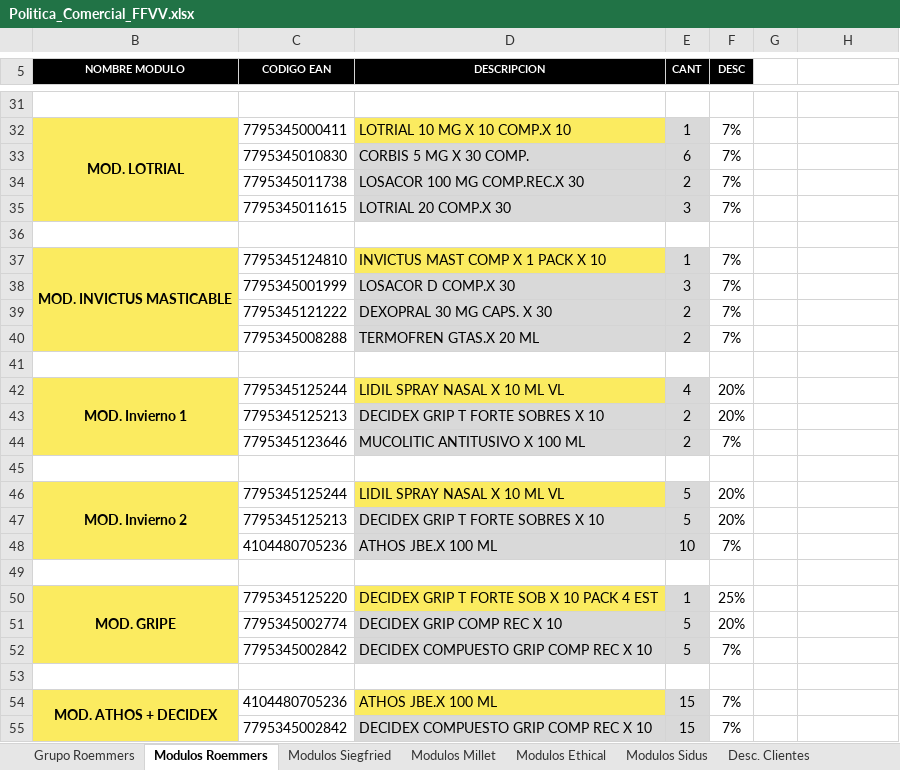
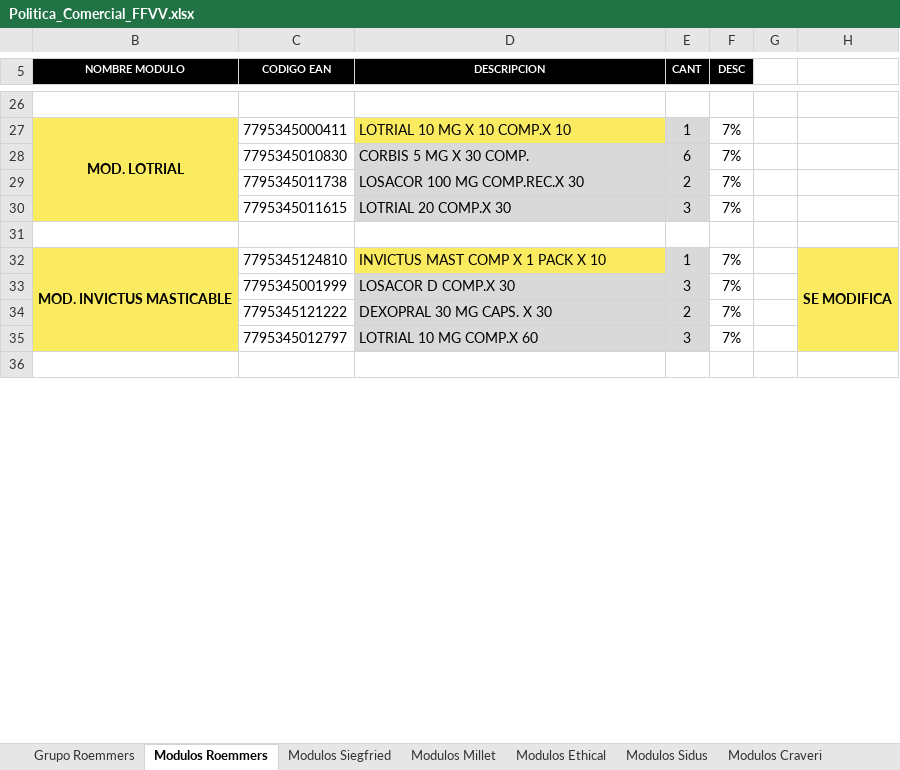
Before and after one commit to Idevoto/Politica-Comercial, an Excel workbook: Politica_Comercial_FFVV.xlsx, sheet Modulos Roemmers, drawn as a sheet; only a part is shown, gaps mark what is left out; values as stored, in another font and other column widths than the file's, no borders; charts and pictures and conditional formats not drawn; removed rows and columns are numbered as before the commit, all else as after; the diff covers the shown part only; the diff names each change by its address in the sheet, - before the commit and + after, or states it on an @@ line.

```diff
--- a/Politica_Comercial_FFVV.xlsx (sheet Modulos Roemmers)
+++ b/Politica_Comercial_FFVV.xlsx (sheet Modulos Roemmers)
+sheet tab: Modulos Craveri
-H32: (empty)
+H32: SE MODIFICA
-H32:H34 fill: none
+H32:H34 fill: #FBEB60
+H32:H35 merged
-row 40:  | 7795345008288 | TERMOFREN GTAS.X 20 ML | 2 | 7%
+row 35:  | 7795345012797 | LOTRIAL 10 MG COMP.X 60 | 3 | 7%
-row 42: MOD. Invierno 1 | 7795345125244 | LIDIL SPRAY NASAL X 10 ML VL | 4 | 20%
-row 43:  | 7795345125213 | DECIDEX GRIP T FORTE SOBRES X 10 | 2 | 20%
-row 44:  | 7795345123646 | MUCOLITIC ANTITUSIVO X 100 ML | 2 | 7%
-row 45: (empty)
-row 46: MOD. Invierno 2 | 7795345125244 | LIDIL SPRAY NASAL X 10 ML VL | 5 | 20%
-row 47:  | 7795345125213 | DECIDEX GRIP T FORTE SOBRES X 10 | 5 | 20%
-row 48:  | 4104480705236 | ATHOS JBE.X 100 ML | 10 | 7%
-row 49: (empty)
-row 50: MOD. GRIPE | 7795345125220 | DECIDEX GRIP T FORTE SOB X 10 PACK 4 EST | 1 | 25%
-row 51:  | 7795345002774 | DECIDEX GRIP COMP REC X 10 | 5 | 20%
-row 52:  | 7795345002842 | DECIDEX COMPUESTO GRIP COMP REC X 10 | 5 | 7%
-row 53: (empty)
-row 54: MOD. ATHOS + DECIDEX | 4104480705236 | ATHOS JBE.X 100 ML | 15 | 7%
-row 55:  | 7795345002842 | DECIDEX COMPUESTO GRIP COMP REC X 10 | 15 | 7%
```
Also changed, not shown: 1 added row, 10 removed rows, 7 edited cells, cell formats and merged cells elsewhere in this sheet, sheet Desc. Clientes, sheet Grupo Roemmers, sheet Modulos Siegfried, sheet Modulos Millet, sheet Modulos Ethical, sheet Modulos Sidus, hidden cells, charts or pictures, 6 other files.
